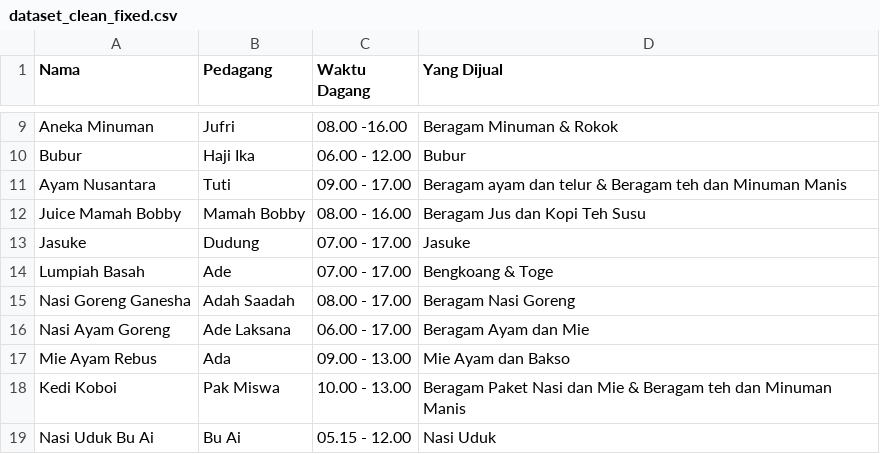
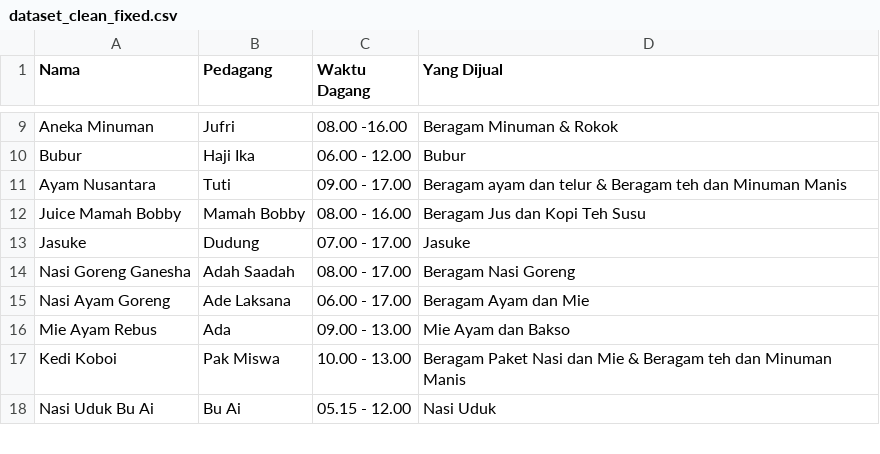
Before and after one commit to rafidhiyaulh/faspub-stand-rekomendasi, a CSV file: public/dataset_clean_fixed.csv, drawn as a sheet; only a part is shown, gaps mark what is left out; the diff names each change by its address in the sheet, - before the commit and + after, or states it on an @@ line.

Commit message:
remove yang kurang penting

```diff
--- a/public/dataset_clean_fixed.csv
+++ b/public/dataset_clean_fixed.csv
-row 14: Lumpiah Basah | Ade | 07.00 - 17.00 | Bengkoang & Toge
```
